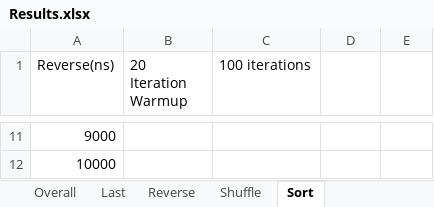
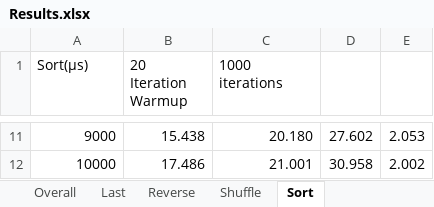
Before and after one commit to TinyGobby/algorithmic-complexity, an Excel workbook: Results.xlsx, sheet Sort, drawn as a sheet; only a part is shown, gaps mark what is left out; values as stored, in another font and other column widths than the file's, no borders; charts and pictures not drawn; the diff covers the shown part only; the diff names each change by its address in the sheet, - before the commit and + after, or states it on an @@ line.

```diff
--- a/Results.xlsx (sheet Sort)
+++ b/Results.xlsx (sheet Sort)
-A1: Reverse(ns)
+A1: Sort(μs)
-C1: 100 iterations
+C1: 1000 iterations
-B11 (20 Iteration Warmup): (empty)
+B11 (20 Iteration Warmup): 15.438
-C11 (1000 iterations): (empty)
+C11 (1000 iterations): 20.180
-D11: (empty)
+D11: 27.602
-E11: (empty)
+E11: 2.053
-B12 (20 Iteration Warmup): (empty)
+B12 (20 Iteration Warmup): 17.486
-C12 (1000 iterations): (empty)
+C12 (1000 iterations): 21.001
-D12: (empty)
+D12: 30.958
-E12: (empty)
+E12: 2.002
```
Also changed, not shown: 32 edited cells elsewhere in this sheet, sheet Overall, sheet Shuffle, charts or pictures, 10 other files.
